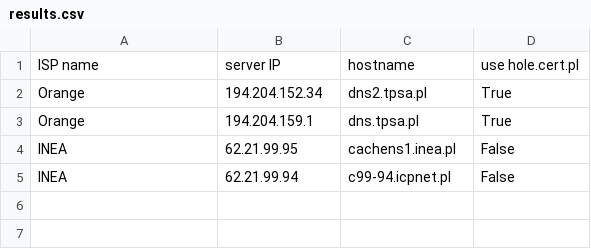
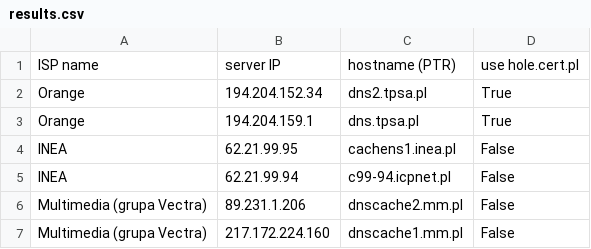
Before and after one commit to rozie/hole.cert.pl-adoption, a CSV file: results.csv, drawn as a sheet.

Commit message:
Multimedia added

```diff
--- a/results.csv
+++ b/results.csv
@@ -1,2 +1,2 @@
-ISP name, server IP, hostname, use hole.cert.pl
+ISP name, server IP, hostname (PTR), use hole.cert.pl
 Orange, 194.204.152.34, dns2.tpsa.pl, True
@@ -5 +5,3 @@ INEA, 62.21.99.95, cachens1.inea.pl, False
 INEA, 62.21.99.94, c99-94.icpnet.pl, False
+Multimedia (grupa Vectra), 89.231.1.206, dnscache2.mm.pl, False
+Multimedia (grupa Vectra), 217.172.224.160, dnscache1.mm.pl, False
```
Also changed, not shown: 1 other file.
